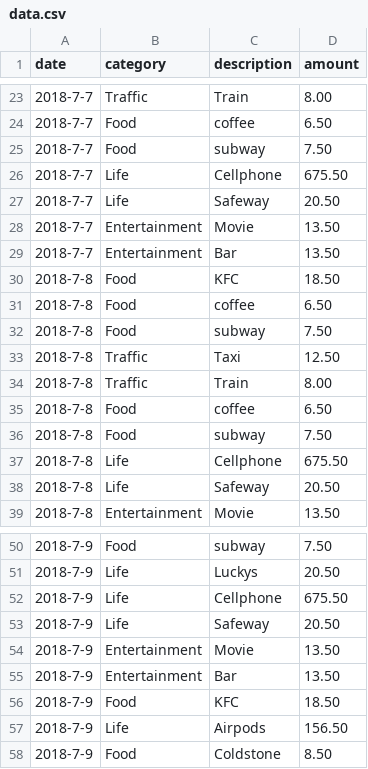
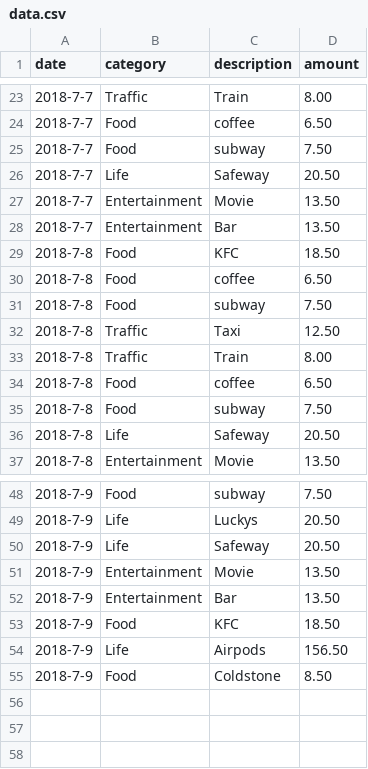
Before and after one commit to XiaoleiXin/MoneyTracker, a CSV file: database/data.csv, drawn as a sheet; only a part is shown, gaps mark what is left out; the diff names each change by its address in the sheet, - before the commit and + after, or states it on an @@ line.

```diff
--- a/database/data.csv
+++ b/database/data.csv
-row 26: 2018-7-7 | Life | Cellphone | 675.50
-row 37: 2018-7-8 | Life | Cellphone | 675.50
-row 52: 2018-7-9 | Life | Cellphone | 675.50
```
Also changed, not shown: 8 other files.
